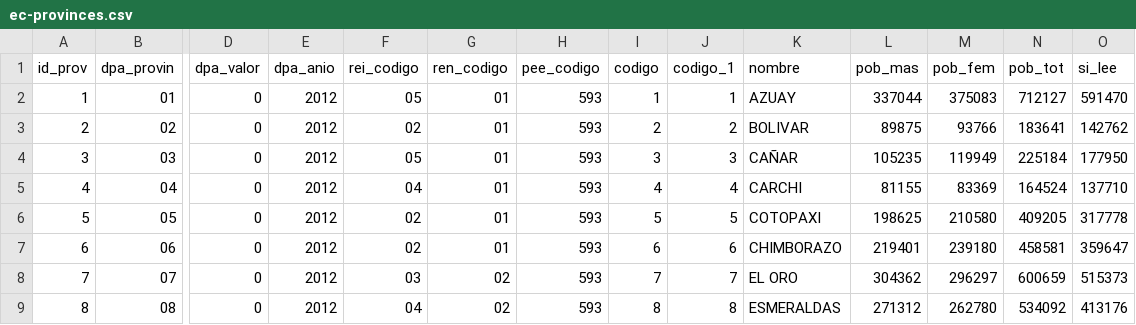
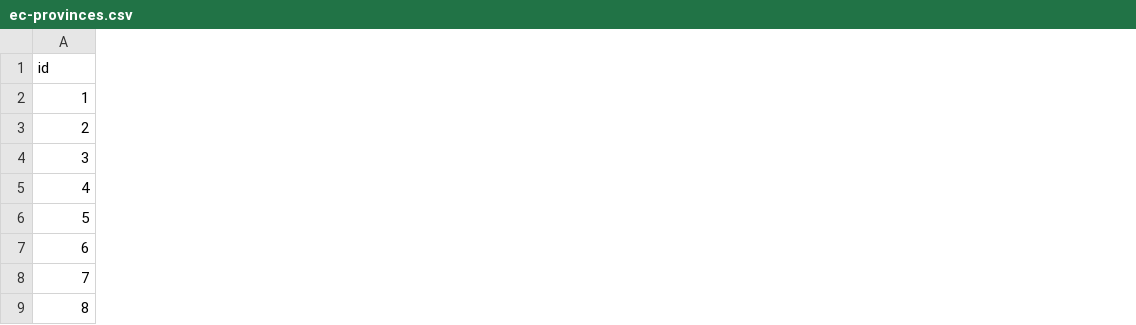
Before and after one commit to jpmarindiaz/dmaps, a CSV file: inst/dmaps/ec/ec-provinces.csv, drawn as a sheet; only a part is shown, gaps mark what is left out; removed rows and columns are numbered as before the commit, all else as after; rows hold the shown columns only; the diff covers the shown part only; the diff names each change by its address in the sheet, - before the commit and + after, or states it on an @@ line.

```diff
--- a/inst/dmaps/ec/ec-provinces.csv
+++ b/inst/dmaps/ec/ec-provinces.csv
-column B, rows 2-9: 01 | 02 | 03 | 04 | 05 | 06 | 07 | 08
-column D, rows 2-9: all 0
-column E, rows 2-9: all 2012
-column F, rows 2-9: 05 | 02 | 05 | 04 | 02 | 02 | 03 | 04
-column G, rows 2-9: 01 | 01 | 01 | 01 | 01 | 01 | 02 | 02
-column H, rows 2-9: all 593
-column I, rows 2-9: 1 | 2 | 3 | 4 | 5 | 6 | 7 | 8
-column J, rows 2-9: 1 | 2 | 3 | 4 | 5 | 6 | 7 | 8
-column K, rows 2-9: AZUAY | BOLIVAR | CAÑAR | CARCHI | COTOPAXI | CHIMBORAZO | EL ORO | ESMERALDAS
-column L, rows 2-9: 337044 | 89875 | 105235 | 81155 | 198625 | 219401 | 304362 | 271312
-column M, rows 2-9: 375083 | 93766 | 119949 | 83369 | 210580 | 239180 | 296297 | 262780
-column N, rows 2-9: 712127 | 183641 | 225184 | 164524 | 409205 | 458581 | 600659 | 534092
-column O, rows 2-9: 591470 | 142762 | 177950 | 137710 | 317778 | 359647 | 515373 | 413176
-row 1: id_prov | dpa_provin | dpa_valor | dpa_anio | rei_codigo | ren_codigo | pee_codigo | codigo | codigo_1 | nombre | pob_mas | pob_fem | pob_tot | si_lee
+row 1: id
```
Also changed, not shown: 1 added column and 12 removed columns elsewhere in this file, 4 other files.
